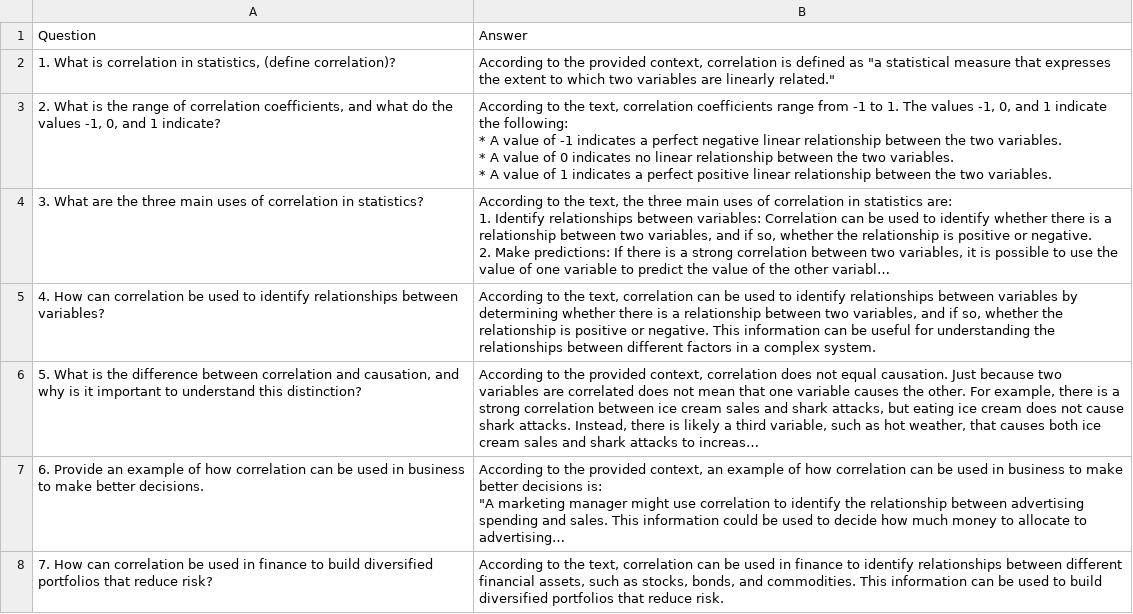
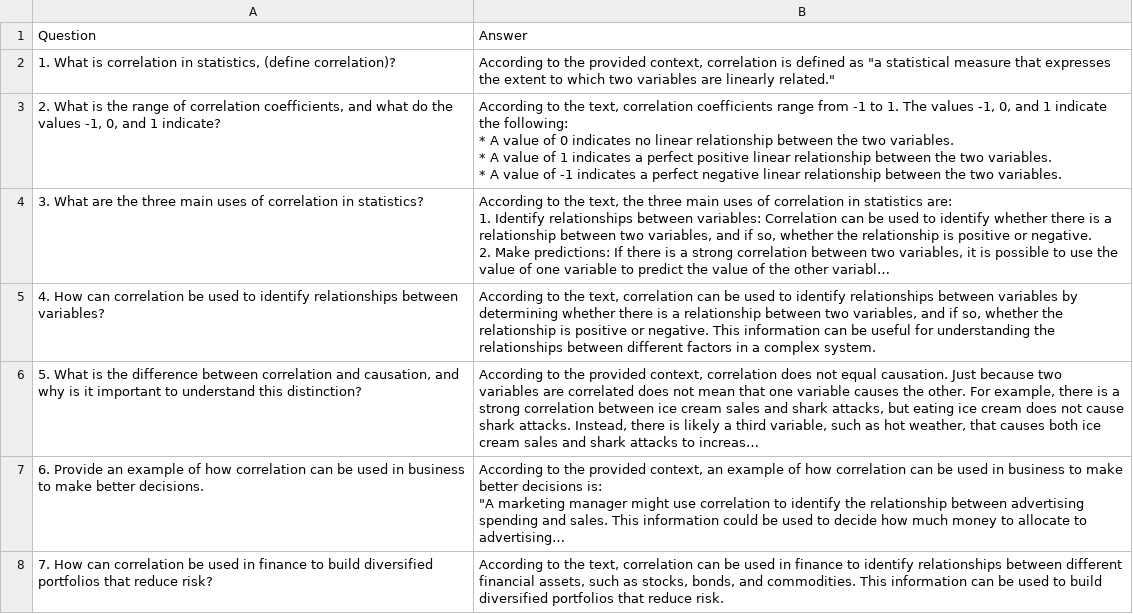
Before and after one commit to techner3/QAGenerator, a CSV file: output/QA.csv, drawn as a sheet; only a part is shown; long unchanged cells end in …; ↵ is a line break in a cell; the diff names each change by its address in the sheet, - before the commit and + after, or states it on an @@ line.

```diff
--- a/output/QA.csv
+++ b/output/QA.csv
-B3: …value of -1 indicates a perfect negative linear relationship between the two variables. ↵ * A value of 0 indicates no linear relationship between the two variables. ↵ * A value of 1 indicates a perfect positive linear relationship…
+B3: …value of 0 indicates no linear relationship between the two variables. ↵ * A value of 1 indicates a perfect positive linear relationship between the two variables. ↵ * A value of -1 indicates a perfect negative linear relationship…
```
Also changed, not shown: 6 other files.
